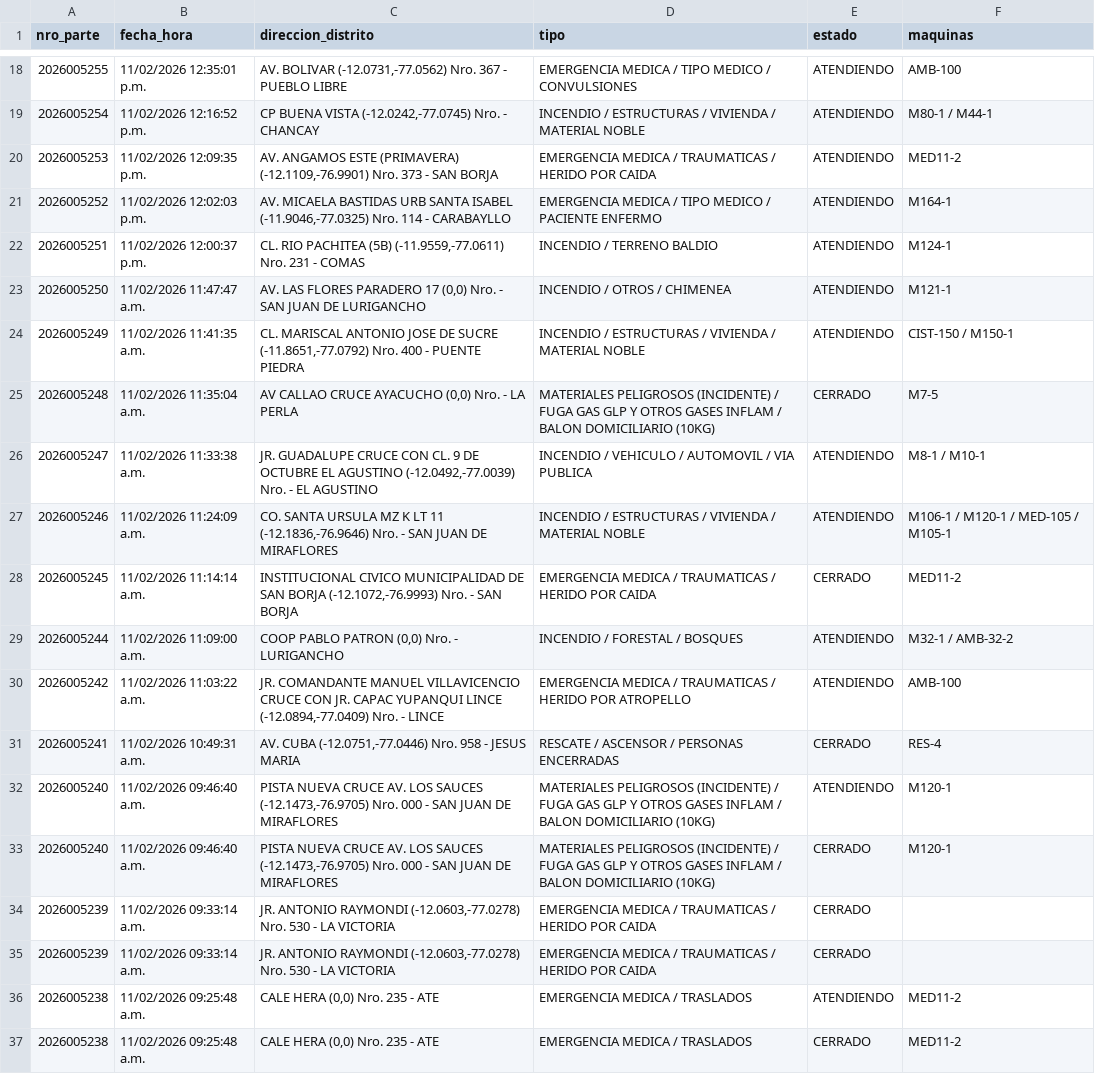
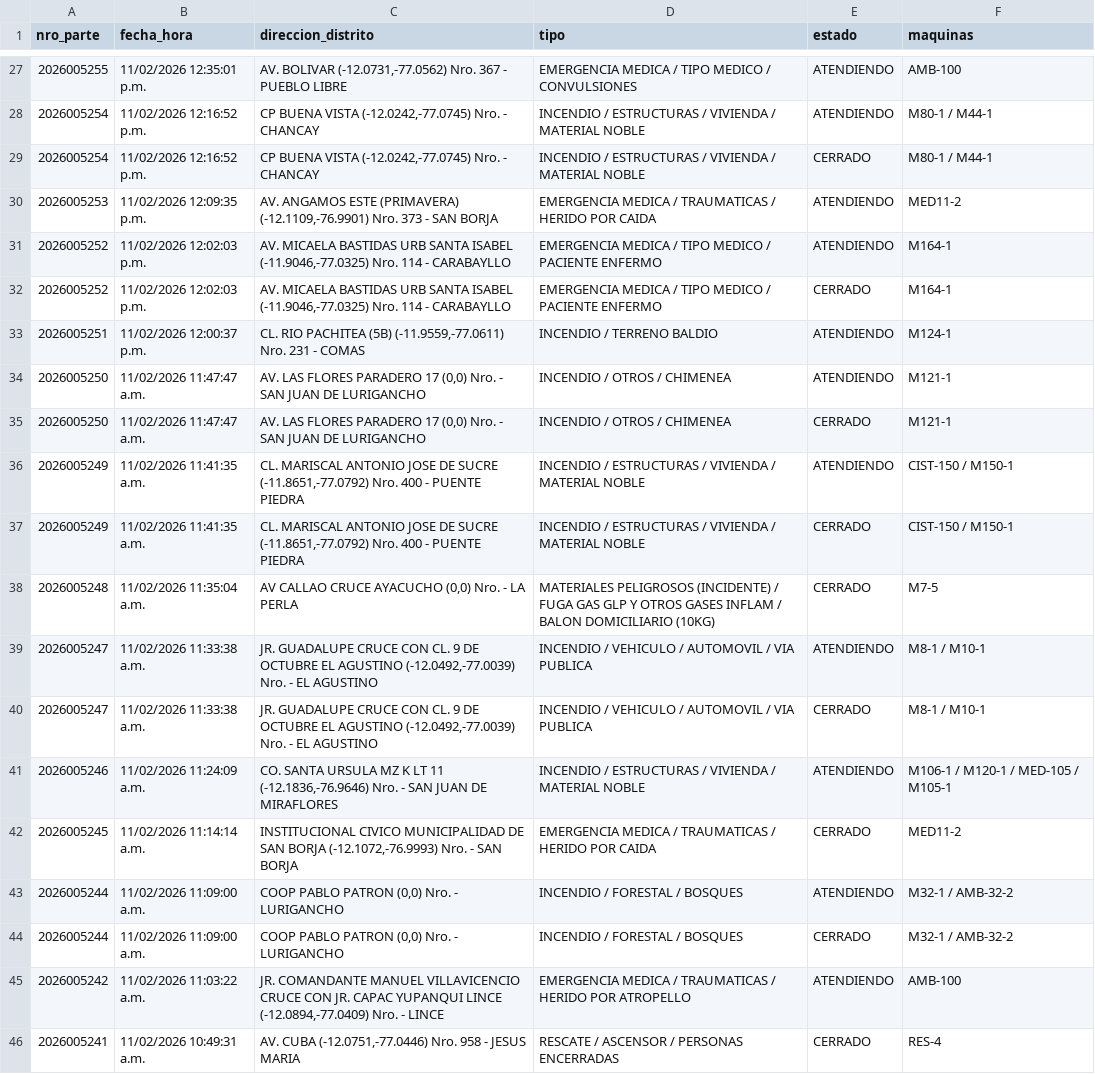
Before and after one commit to KenjiroMuriell/datamart_cgbvp, a CSV file: salida/emergencias_historico.csv, drawn as a sheet; only a part is shown, gaps mark what is left out; the shorter side is filled out with more unchanged rows; the diff covers the shown part only; the diff names each change by its address in the sheet, - before the commit and + after, or states it on an @@ line.

```diff
--- a/salida/emergencias_historico.csv
+++ b/salida/emergencias_historico.csv
+row 29: 2026005254 | 11/02/2026 12:16:52 p.m. | CP BUENA VISTA (-12.0242,-77.0745) Nro. - CHANCAY | INCENDIO / ESTRUCTURAS / VIVIENDA / MATERIAL NOBLE | CERRADO | M80-1 / M44-1
+row 32: 2026005252 | 11/02/2026 12:02:03 p.m. | AV. MICAELA BASTIDAS URB SANTA ISABEL (-11.9046,-77.0325) Nro. 114 - CARABAYLLO | EMERGENCIA MEDICA / TIPO MEDICO / PACIENTE ENFERMO | CERRADO | M164-1
+row 35: 2026005250 | 11/02/2026 11:47:47 a.m. | AV. LAS FLORES PARADERO 17 (0,0) Nro. - SAN JUAN DE LURIGANCHO | INCENDIO / OTROS / CHIMENEA | CERRADO | M121-1
+row 37: 2026005249 | 11/02/2026 11:41:35 a.m. | CL. MARISCAL ANTONIO JOSE DE SUCRE (-11.8651,-77.0792) Nro. 400 - PUENTE PIEDRA | INCENDIO / ESTRUCTURAS / VIVIENDA / MATERIAL NOBLE | CERRADO | CIST-150 / M150-1
+row 40: 2026005247 | 11/02/2026 11:33:38 a.m. | JR. GUADALUPE CRUCE CON CL. 9 DE OCTUBRE EL AGUSTINO (-12.0492,-77.0039) Nro. - EL AGUSTINO | INCENDIO / VEHICULO / AUTOMOVIL / VIA PUBLICA | CERRADO | M8-1 / M10-1
+row 44: 2026005244 | 11/02/2026 11:09:00 a.m. | COOP PABLO PATRON (0,0) Nro. - LURIGANCHO | INCENDIO / FORESTAL / BOSQUES | CERRADO | M32-1 / AMB-32-2
```
Also changed, not shown: 9 added rows elsewhere in this file.
